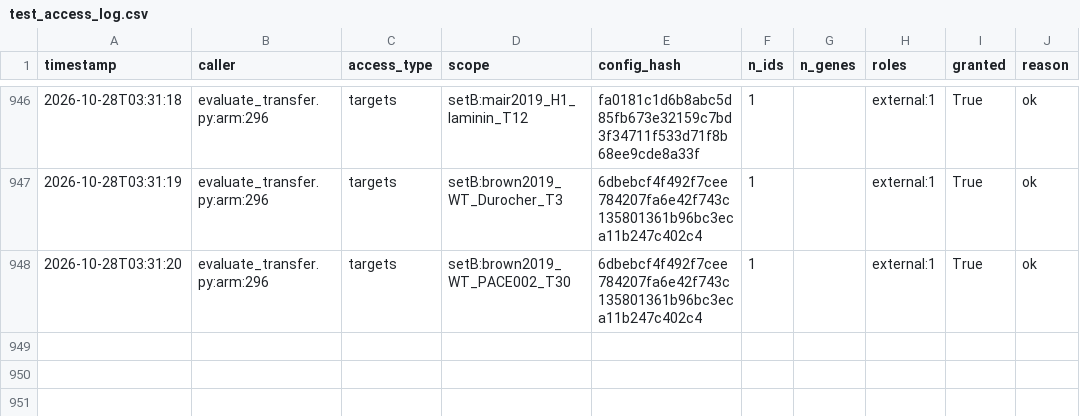
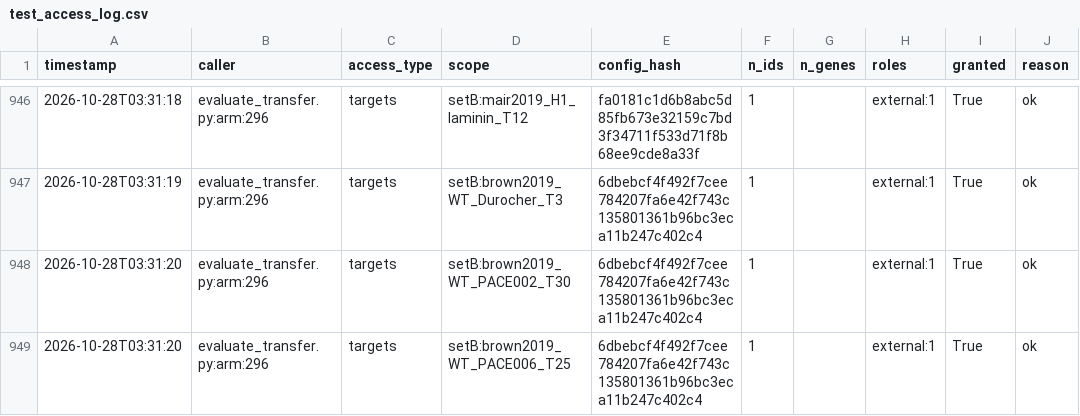
Before and after one commit to QuantitativeBiology/ai-hackathon-cancer_essentiality, a CSV file: results/test_access_log.csv, drawn as a sheet; only a part is shown, gaps mark what is left out.

Commit message:
G6 access log (before m5_avg setB:brown2019_p53null_TKOv2_T18)

```diff
--- a/results/test_access_log.csv
+++ b/results/test_access_log.csv
@@ -948 +948,2 @@ timestamp,caller,access_type,scope,config_hash,n_ids,n_genes,roles,granted,reaso
 2026-10-28T03:31:20,evaluate_transfer.py:arm:296,targets,setB:brown2019_WT_PACE002_T30,6dbebcf4f492f7cee784207fa6e42f743c135801361b96bc3eca11b247c402c4,1,,external:1,True,ok
+2026-10-28T03:31:20,evaluate_transfer.py:arm:296,targets,setB:brown2019_WT_PACE006_T25,6dbebcf4f492f7cee784207fa6e42f743c135801361b96bc3eca11b247c402c4,1,,external:1,True,ok
```
